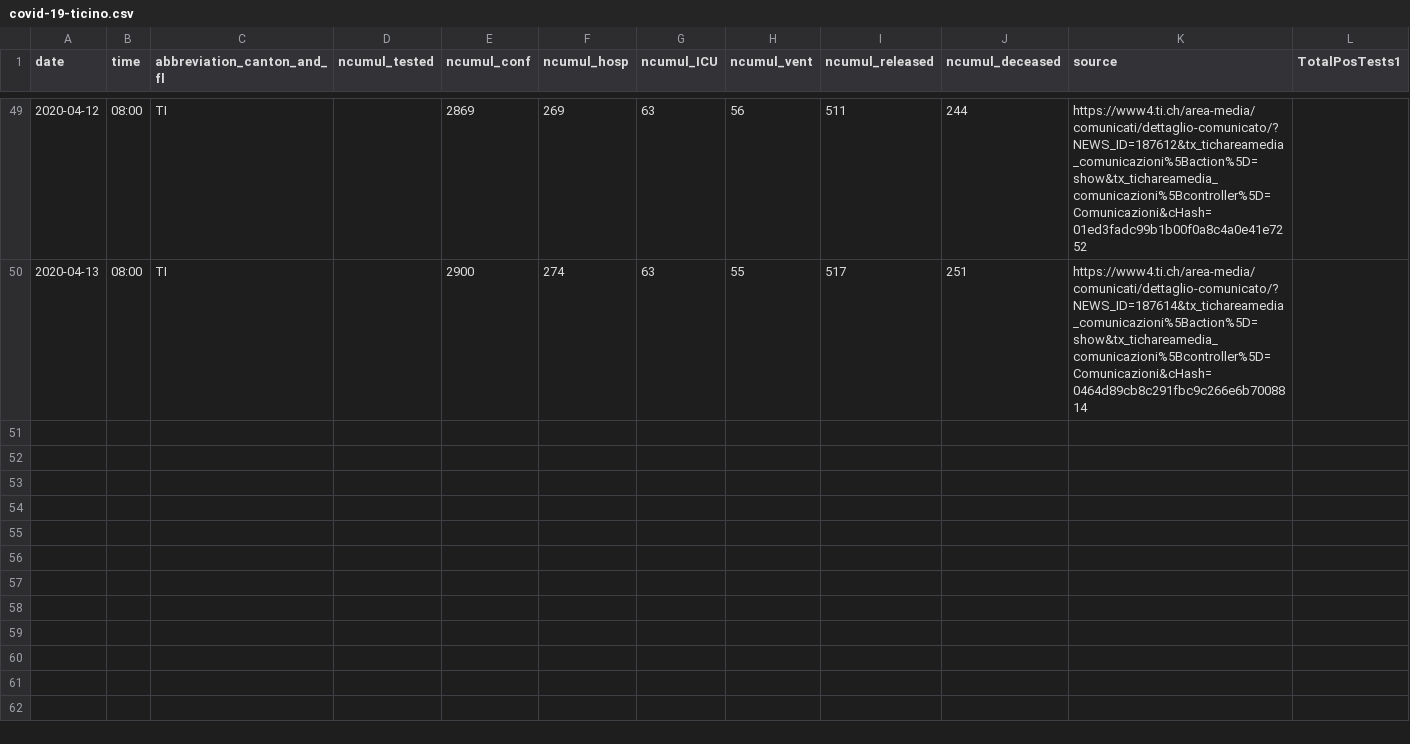
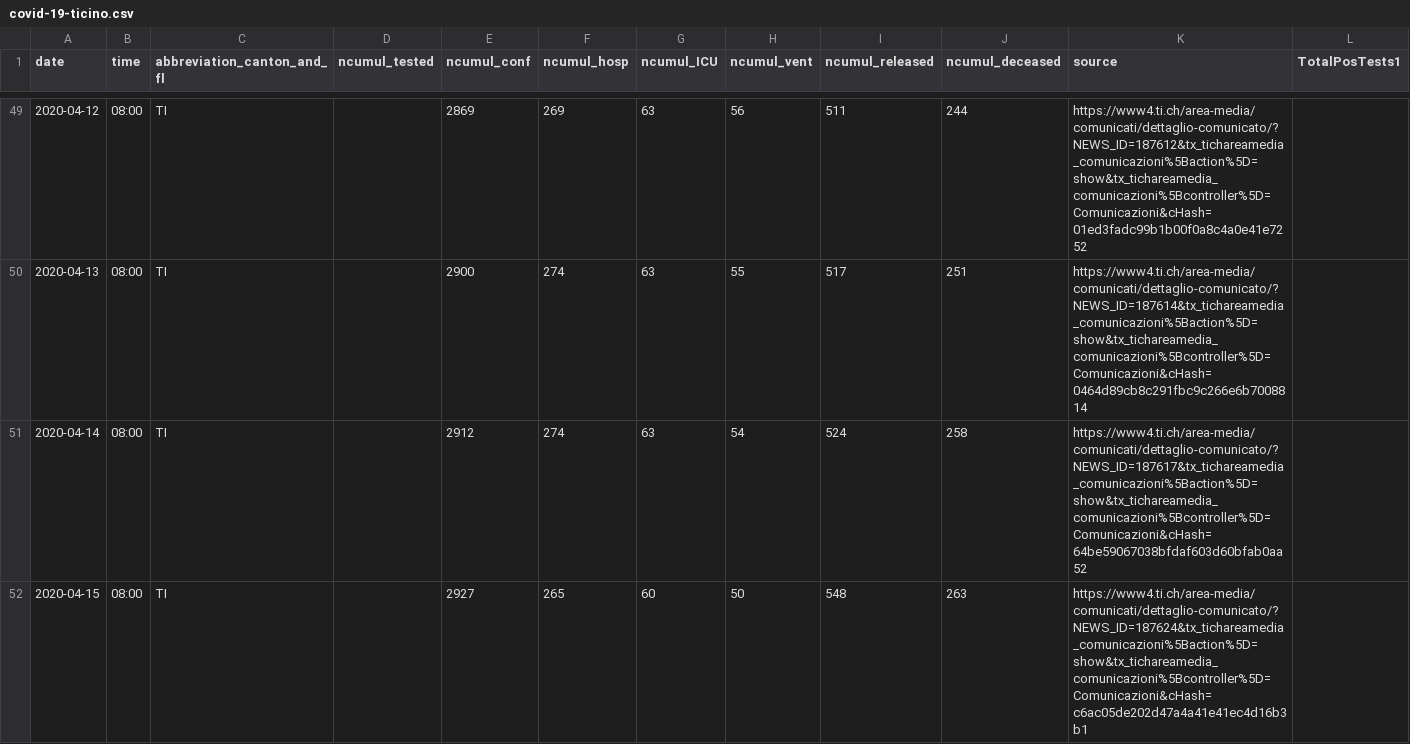
Before and after one commit to davidnussio/covid-19-ticino, a CSV file: data/covid-19-ticino.csv, drawn as a sheet; only a part is shown, gaps mark what is left out.

Commit message:
Update data

```diff
--- a/data/covid-19-ticino.csv
+++ b/data/covid-19-ticino.csv
@@ -50 +50,3 @@ date,time,abbreviation_canton_and_fl,ncumul_tested,ncumul_conf,ncumul_hosp,ncumu
 2020-04-13,08:00,TI,,2900,274,63,55,517,251,https://www4.ti.ch/area-media/comunicati/dettaglio-comunicato/?NEWS_ID=187614&tx_tichareamedia_comunicazioni%5Baction%5D=show&tx_tichareamedia_comunicazioni%5Bcontroller%5D=Comunicazioni&cHash=0464d89cb8c291fbc9c266e6b7008814,
+2020-04-14,08:00,TI,,2912,274,63,54,524,258,https://www4.ti.ch/area-media/comunicati/dettaglio-comunicato/?NEWS_ID=187617&tx_tichareamedia_comunicazioni%5Baction%5D=show&tx_tichareamedia_comunicazioni%5Bcontroller%5D=Comunicazioni&cHash=64be59067038bfdaf603d60bfab0aa52,
+2020-04-15,08:00,TI,,2927,265,60,50,548,263,https://www4.ti.ch/area-media/comunicati/dettaglio-comunicato/?NEWS_ID=187624&tx_tichareamedia_comunicazioni%5Baction%5D=show&tx_tichareamedia_comunicazioni%5Bcontroller%5D=Comunicazioni&cHash=c6ac05de202d47a4a41e41ec4d16b3b1,
```
